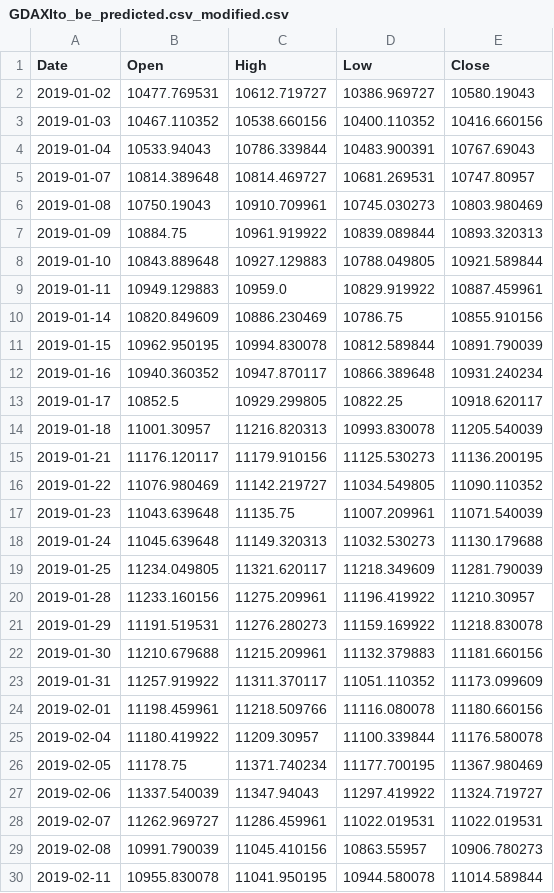
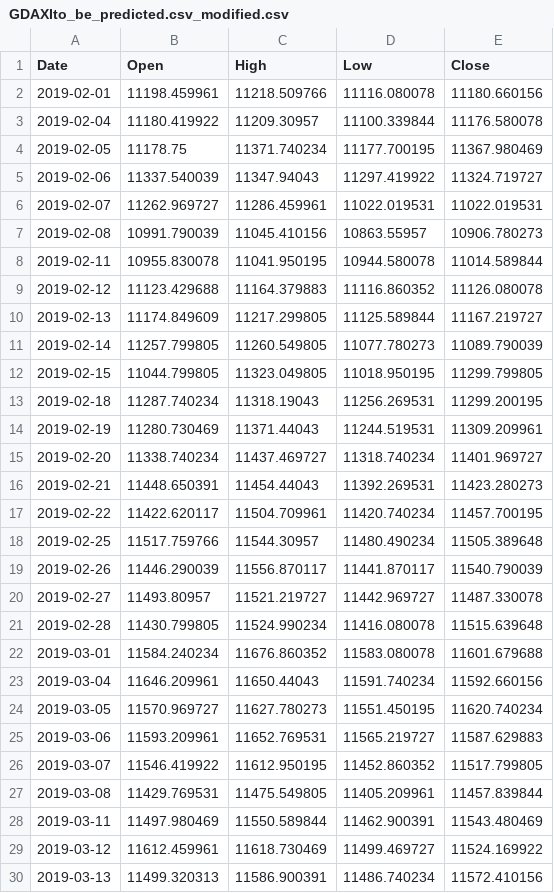
Before and after one commit to spispes/tesorflor-dax-prediction, a CSV file: daten/GDAXIto_be_predicted.csv_modified.csv, drawn as a sheet; only a part is shown; the shorter side is filled out with more unchanged rows.

```diff
--- a/daten/GDAXIto_be_predicted.csv_modified.csv
+++ b/daten/GDAXIto_be_predicted.csv_modified.csv
@@ -1,24 +1,2 @@
 Date,Open,High,Low,Close
-2019-01-02,10477.769531,10612.719727,10386.969727,10580.19043
-2019-01-03,10467.110352,10538.660156,10400.110352,10416.660156
-2019-01-04,10533.94043,10786.339844,10483.900391,10767.69043
-2019-01-07,10814.389648,10814.469727,10681.269531,10747.80957
-2019-01-08,10750.19043,10910.709961,10745.030273,10803.980469
-2019-01-09,10884.75,10961.919922,10839.089844,10893.320313
-2019-01-10,10843.889648,10927.129883,10788.049805,10921.589844
-2019-01-11,10949.129883,10959.0,10829.919922,10887.459961
-2019-01-14,10820.849609,10886.230469,10786.75,10855.910156
-2019-01-15,10962.950195,10994.830078,10812.589844,10891.790039
-2019-01-16,10940.360352,10947.870117,10866.389648,10931.240234
-2019-01-17,10852.5,10929.299805,10822.25,10918.620117
-2019-01-18,11001.30957,11216.820313,10993.830078,11205.540039
-2019-01-21,11176.120117,11179.910156,11125.530273,11136.200195
-2019-01-22,11076.980469,11142.219727,11034.549805,11090.110352
-2019-01-23,11043.639648,11135.75,11007.209961,11071.540039
-2019-01-24,11045.639648,11149.320313,11032.530273,11130.179688
-2019-01-25,11234.049805,11321.620117,11218.349609,11281.790039
-2019-01-28,11233.160156,11275.209961,11196.419922,11210.30957
-2019-01-29,11191.519531,11276.280273,11159.169922,11218.830078
-2019-01-30,11210.679688,11215.209961,11132.379883,11181.660156
-2019-01-31,11257.919922,11311.370117,11051.110352,11173.099609
 2019-02-01,11198.459961,11218.509766,11116.080078,11180.660156
```
Also changed, not shown: daten/GDAXI_lerndaten.csv, daten/GDAXI_lerndaten.csv_modified.csv, 5 other files.
